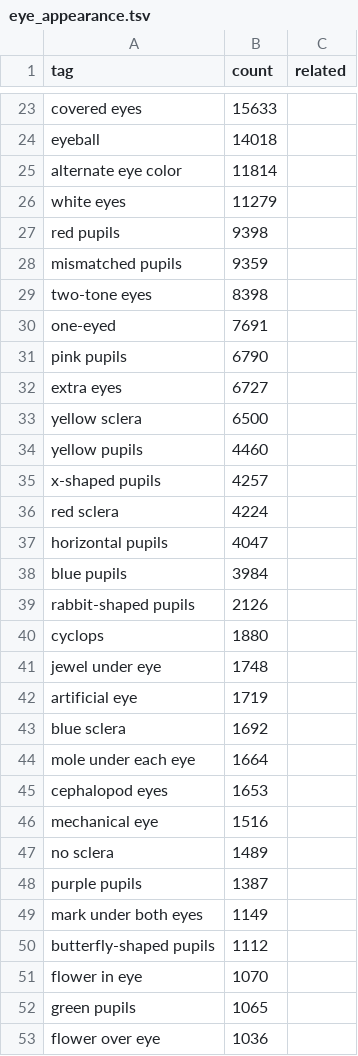
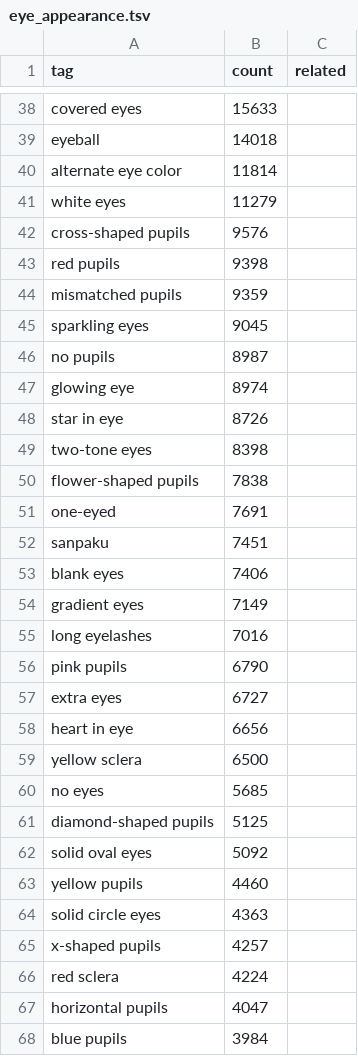
Before and after one commit to charlierz/comfyui-charlierz, a TSV file: data/tag_pools/face/eye_appearance.tsv, drawn as a sheet; only a part is shown, gaps mark what is left out; the shorter side is filled out with more unchanged rows; the diff covers the shown part only; the diff names each change by its address in the sheet, - before the commit and + after, or states it on an @@ line.

```diff
--- a/data/tag_pools/face/eye_appearance.tsv
+++ b/data/tag_pools/face/eye_appearance.tsv
+row 42: cross-shaped pupils | 9576
+row 45: sparkling eyes | 9045
+row 46: no pupils | 8987
+row 47: glowing eye | 8974
+row 48: star in eye | 8726
+row 50: flower-shaped pupils | 7838
+row 52: sanpaku | 7451
+row 53: blank eyes | 7406
+row 54: gradient eyes | 7149
+row 55: long eyelashes | 7016
+row 58: heart in eye | 6656
+row 60: no eyes | 5685
+row 61: diamond-shaped pupils | 5125
+row 62: solid oval eyes | 5092
+row 64: solid circle eyes | 4363
```
Also changed, not shown: 32 added rows elsewhere in this file, data/tag_pools/body/marks.tsv, data/tag_pools/face/emoticons.tsv, 11 other files.
